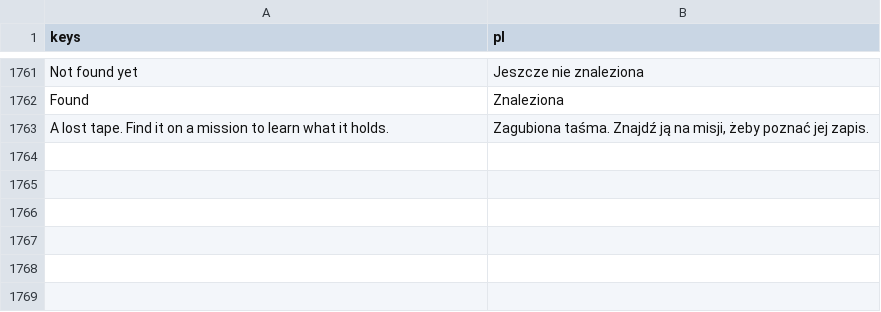
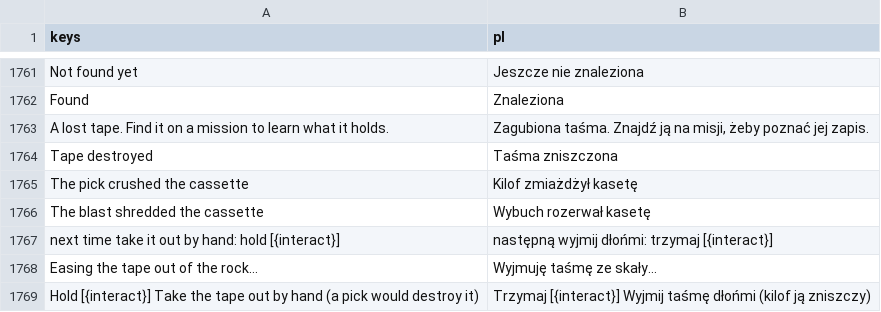
Before and after one commit to ssiwm/gameon, a CSV file: prototype/translations/ui.csv, drawn as a sheet; only a part is shown, gaps mark what is left out.

```diff
--- a/prototype/translations/ui.csv
+++ b/prototype/translations/ui.csv
@@ -1763 +1763,7 @@
 "A lost tape. Find it on a mission to learn what it holds.","Zagubiona taśma. Znajdź ją na misji, żeby poznać jej zapis."
+"Tape destroyed","Taśma zniszczona"
+"The pick crushed the cassette","Kilof zmiażdżył kasetę"
+"The blast shredded the cassette","Wybuch rozerwał kasetę"
+"next time take it out by hand: hold [{interact}]","następną wyjmij dłońmi: trzymaj [{interact}]"
+"Easing the tape out of the rock…","Wyjmuję taśmę ze skały…"
+"Hold [{interact}]  Take the tape out by hand  (a pick would destroy it)","Trzymaj [{interact}]  Wyjmij taśmę dłońmi  (kilof ją zniszczy)"
```
Also changed, not shown: 9 other files.
